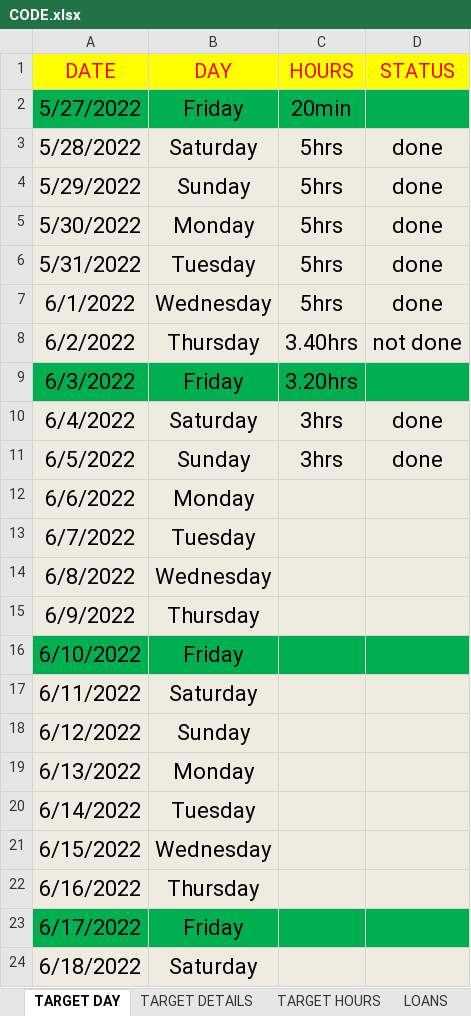
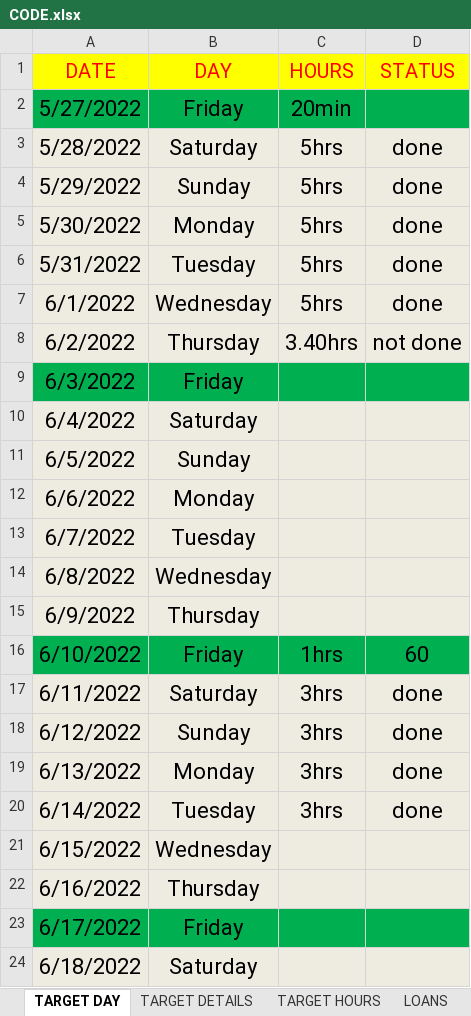
Before and after one commit to mustafa-mahmud/Arif_Code_Xls, an Excel workbook: CODE.xlsx, sheet TARGET DAY, drawn as a sheet; only a part is shown; values as stored, in another font and other column widths than the file's, no borders; the diff names each change by its address in the sheet, - before the commit and + after, or states it on an @@ line.

Commit message:
update

```diff
--- a/CODE.xlsx (sheet TARGET DAY)
+++ b/CODE.xlsx (sheet TARGET DAY)
-C9 (HOURS): 3.20hrs
+C9 (HOURS): (empty)
-C10:C11 (HOURS): 3hrs
+C10:C11 (HOURS): (empty)
-D10:D11 (STATUS): done
+D10:D11 (STATUS): (empty)
-C16 (HOURS): (empty)
+C16 (HOURS): 1hrs
-D16 (STATUS): (empty)
+D16 (STATUS): 60
-C17:C20 (HOURS): (empty)
+C17:C20 (HOURS): 3hrs
-D17:D20 (STATUS): (empty)
+D17:D20 (STATUS): done
```
Also changed, not shown: sheet TARGET HOURS, sheet TARGET DETAILS.
